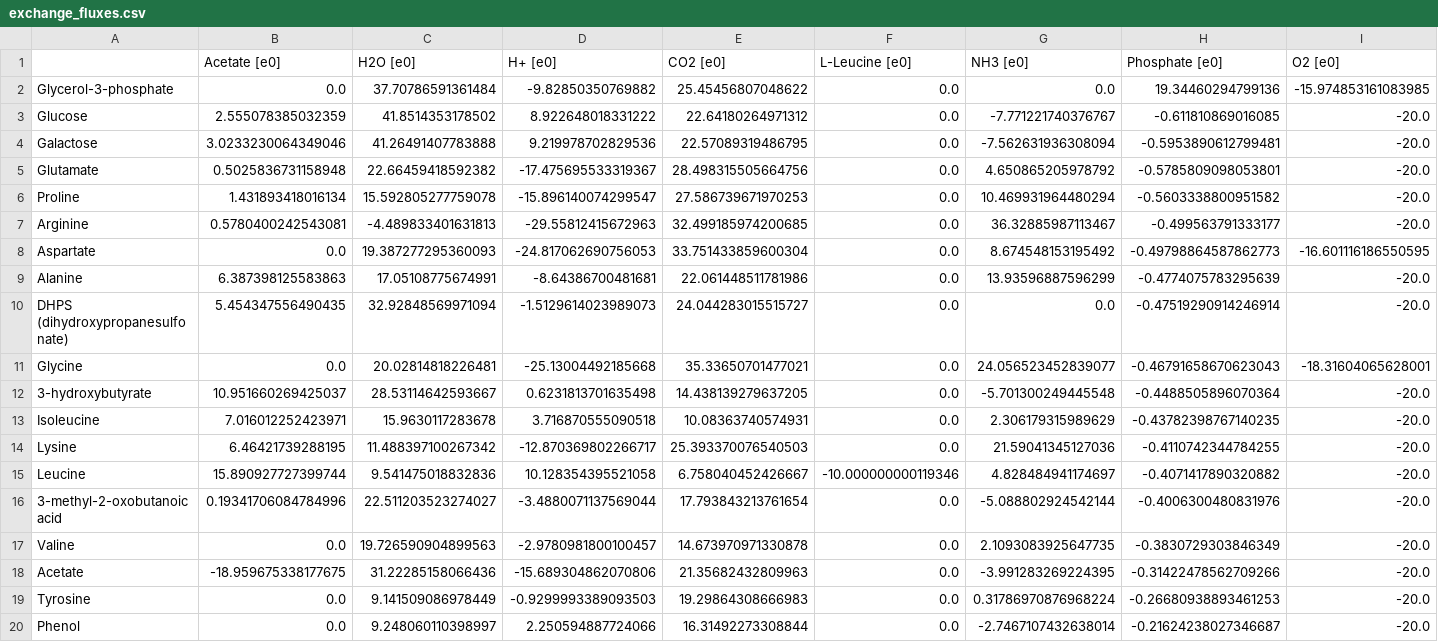
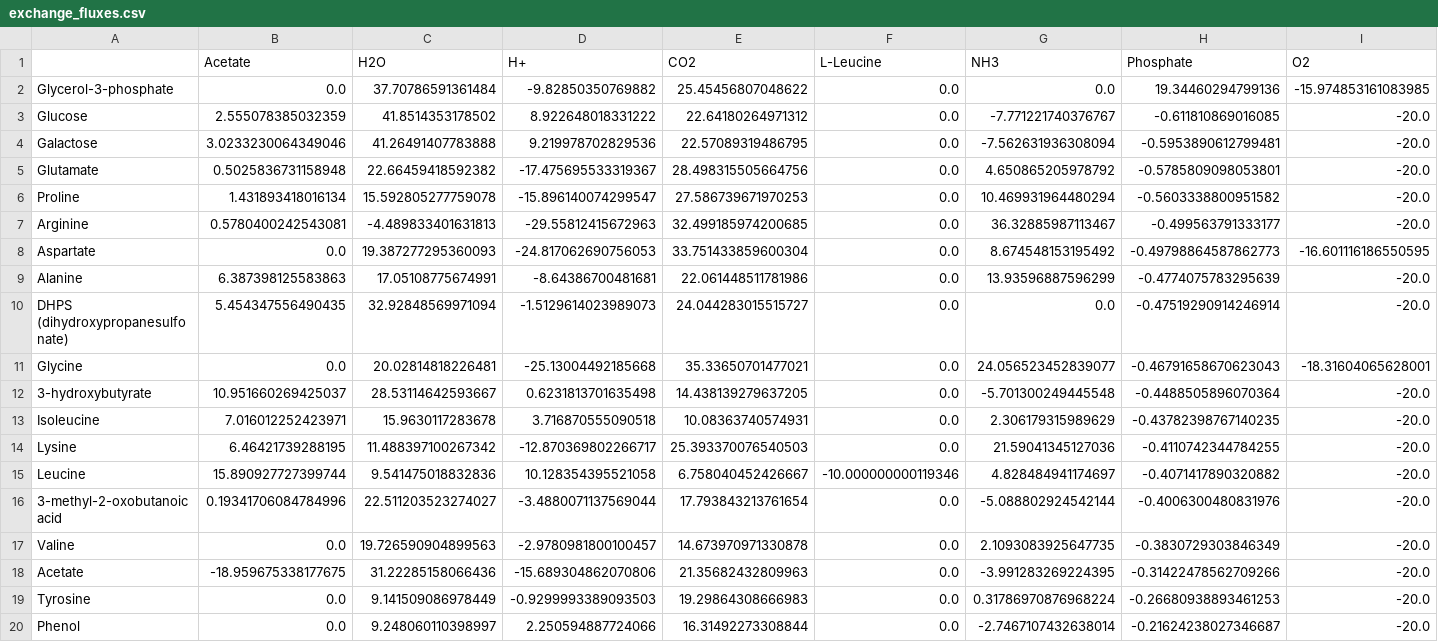
Before and after one commit to segrelab/GEM-mit1002, a CSV file: simulations/growth_and_cue/results/exchange_fluxes.csv, drawn as a sheet; only a part is shown; removed rows and columns are numbered as before the commit, all else as after; rows hold the shown columns only; the diff names each change by its address in the sheet, - before the commit and + after, or states it on an @@ line.

Commit message:
refactor: split running fba with plotting growth, cue, exchanges

```diff
--- a/simulations/growth_and_cue/results/exchange_fluxes.csv
+++ b/simulations/growth_and_cue/results/exchange_fluxes.csv
-row 1:  | Acetate [e0] | H2O [e0] | H+ [e0] | CO2 [e0] | L-Leucine [e0] | NH3 [e0] | Phosphate [e0] | O2 [e0]
+row 1:  | Acetate | H2O | H+ | CO2 | L-Leucine | NH3 | Phosphate | O2
```
Also changed, not shown: 10 other files.
